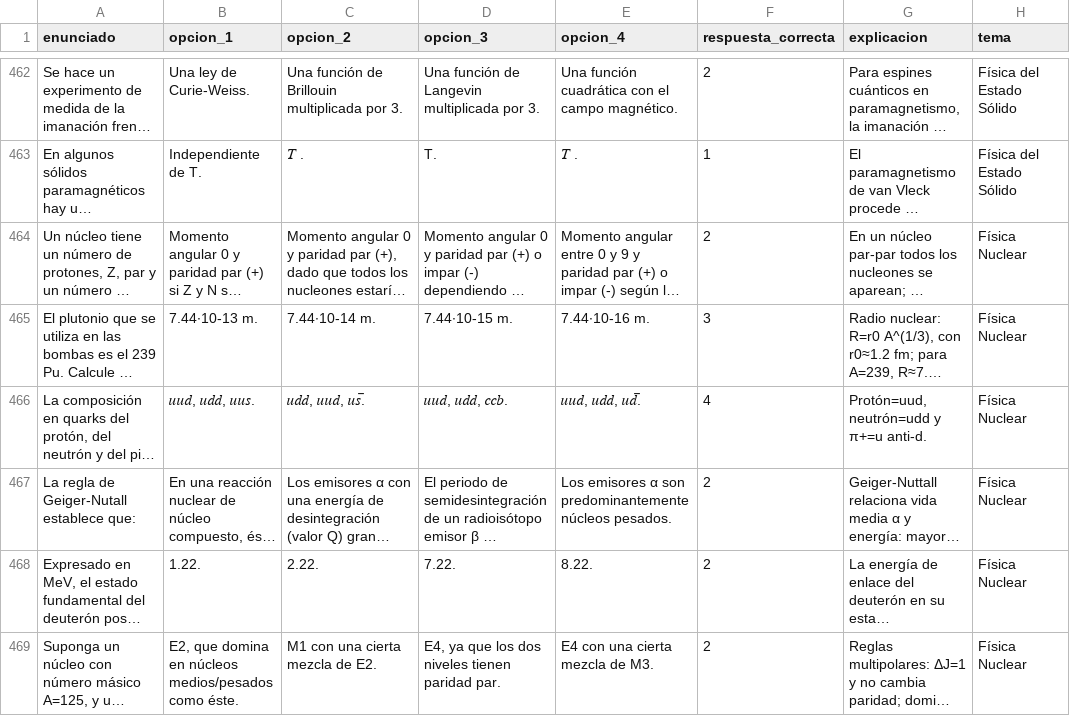
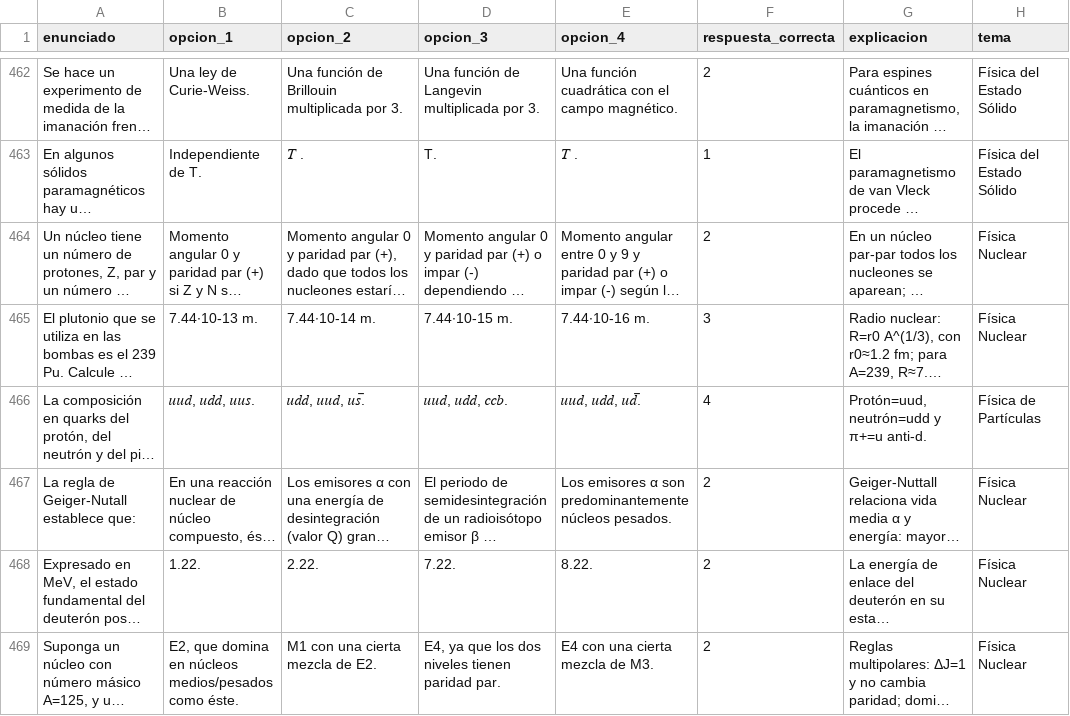
Before and after one commit to inesvr00/quiz_estudio, a CSV file: preguntas.csv, drawn as a sheet; only a part is shown, gaps mark what is left out; long unchanged cells end in …; the diff covers the shown part only; the diff names each change by its address in the sheet, - before the commit and + after, or states it on an @@ line.

```diff
--- a/preguntas.csv
+++ b/preguntas.csv
-H466 (tema): Física Nuclear
+H466 (tema): Física de Partículas
```
Also changed, not shown: 1 added row, 1 removed row and 35 edited cells elsewhere in this file.
